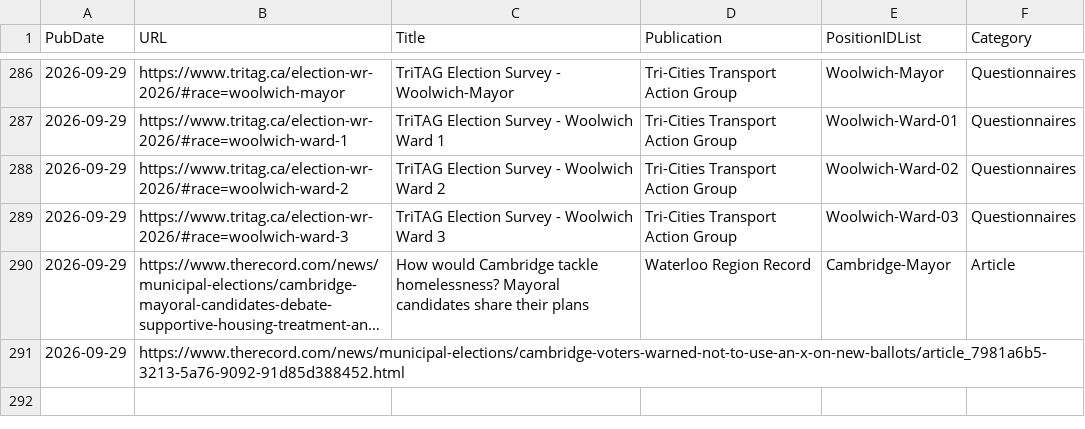
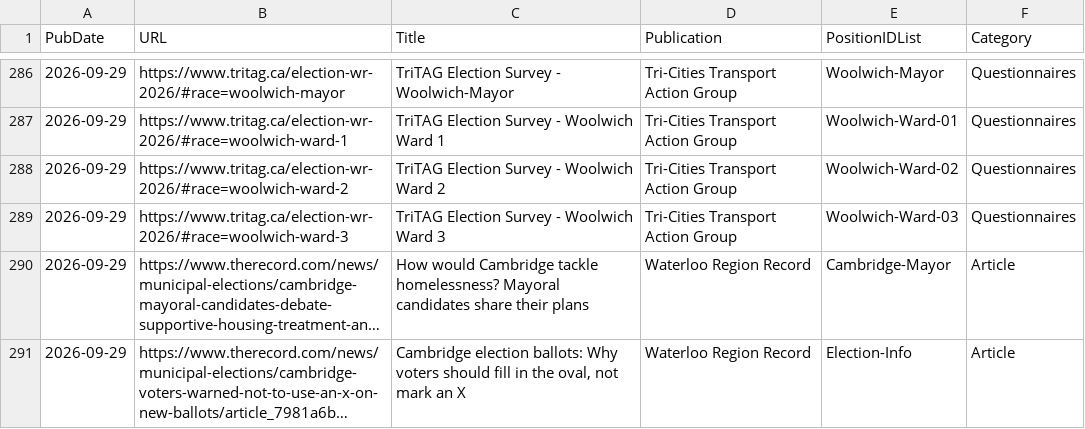
Before and after one commit to CivicTechWR/WRVotesMunicipal2026, a CSV file: docs/_data/sync/media.csv, drawn as a sheet; only a part is shown, gaps mark what is left out; long unchanged cells end in …; the diff names each change by its address in the sheet, - before the commit and + after, or states it on an @@ line.

Commit message:
Auto-commit: updated media.csv from Google Docs

```diff
--- a/docs/_data/sync/media.csv
+++ b/docs/_data/sync/media.csv
-C291 (Title): (empty)
+C291 (Title): Cambridge election ballots: Why voters should fill in the oval, not mark an X
-D291 (Publication): (empty)
+D291 (Publication): Waterloo Region Record
-E291 (PositionIDList): (empty)
+E291 (PositionIDList): Election-Info
-F291 (Category): (empty)
+F291 (Category): Article
```
